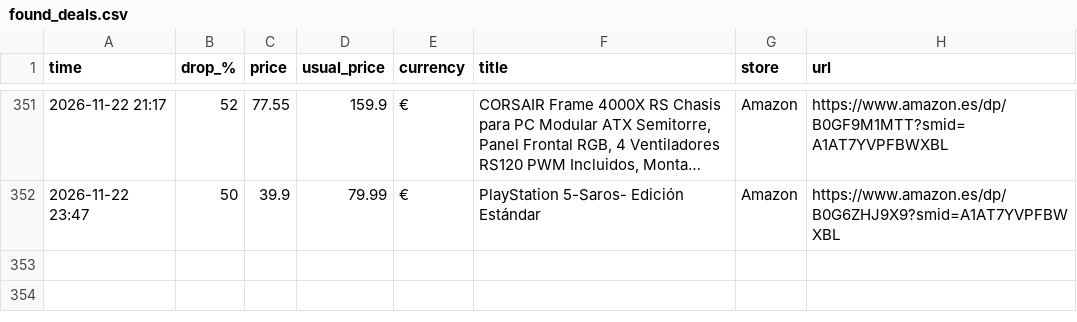
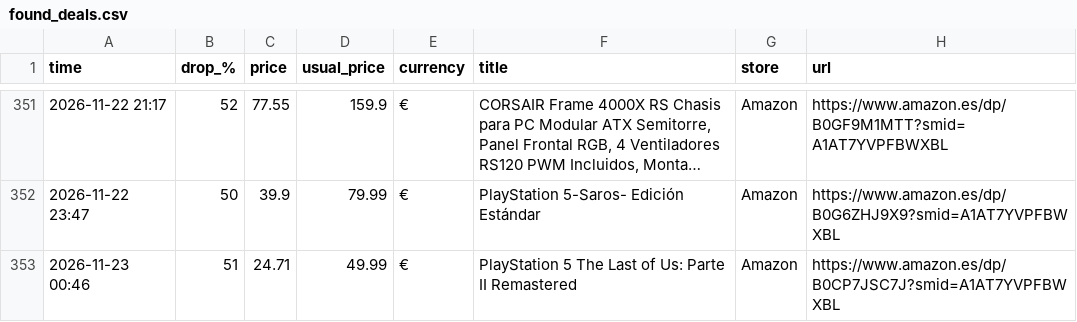
Before and after one commit to investinginfosec-png/deal-scanner, a CSV file: found_deals.csv, drawn as a sheet; only a part is shown, gaps mark what is left out; long unchanged cells end in …; the diff names each change by its address in the sheet, - before the commit and + after, or states it on an @@ line.

```diff
--- a/found_deals.csv
+++ b/found_deals.csv
+row 353: 2026-11-23 00:46 | 51 | 24.71 | 49.99 | € | PlayStation 5 The Last of Us: Parte II Remastered | Amazon | https://www.amazon.es/dp/B0CP7JSC7J?smid=A1AT7YVPFBWXBL
```
Also changed, not shown: 3 other files.
